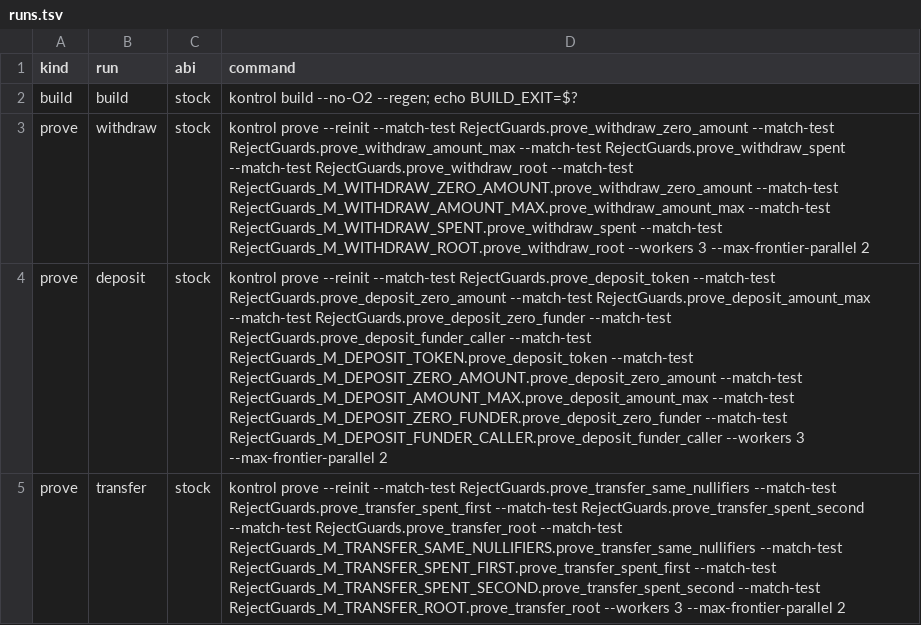
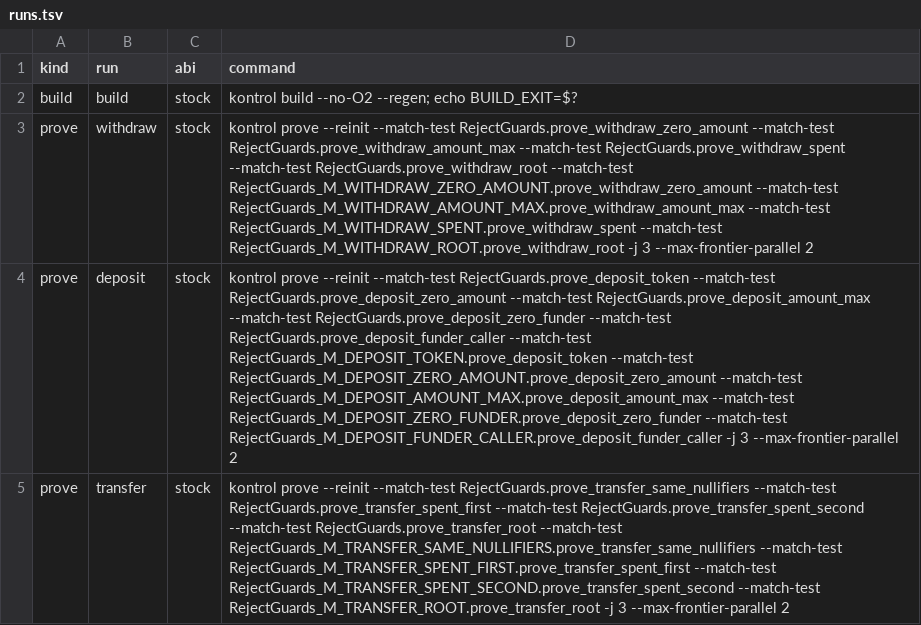
Before and after one commit to ethsystems/shielded-pool-model, a TSV file: contract-kontrol/harness/guards-stock/runs.tsv, drawn as a sheet; the diff names each change by its address in the sheet, - before the commit and + after, or states it on an @@ line.

Commit message:
contract-kontrol: look up the image's abi.md path, use the -j alias, keep run labels in the rename map

```diff
--- a/contract-kontrol/harness/guards-stock/runs.tsv
+++ b/contract-kontrol/harness/guards-stock/runs.tsv
-D3 (command): …--match-test RejectGuards_M_WITHDRAW_ROOT.prove_withdraw_root --workers 3 --max-frontier-parallel…
+D3 (command): …--match-test RejectGuards_M_WITHDRAW_ROOT.prove_withdraw_root -j 3 --max-frontier-parallel…
-D4 (command): …--match-test RejectGuards_M_DEPOSIT_FUNDER_CALLER.prove_deposit_funder_caller --workers 3 --max-frontier-parallel…
+D4 (command): …--match-test RejectGuards_M_DEPOSIT_FUNDER_CALLER.prove_deposit_funder_caller -j 3 --max-frontier-parallel…
-D5 (command): …--match-test RejectGuards_M_TRANSFER_ROOT.prove_transfer_root --workers 3 --max-frontier-parallel…
+D5 (command): …--match-test RejectGuards_M_TRANSFER_ROOT.prove_transfer_root -j 3 --max-frontier-parallel…
```
Also changed, not shown: contract-kontrol/harness/guards-patched/runs.tsv, contract-kontrol/harness/insert-loop/runs.tsv, 6 other files.
